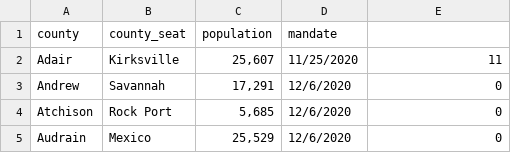
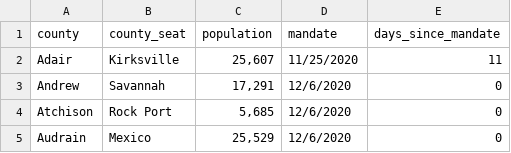
Before and after one commit to m-krusniak/mo_mask_mandate, a CSV file: mask_mandates.csv, drawn as a sheet; only a part is shown.

Commit message:
Update CSV headers

```diff
--- a/mask_mandates.csv
+++ b/mask_mandates.csv
@@ -1,2 +1,2 @@
-county,county_seat,population,mandate,
+county,county_seat,population,mandate,days_since_mandate
 Adair,Kirksville,"25,607",11/25/2020,11
```
